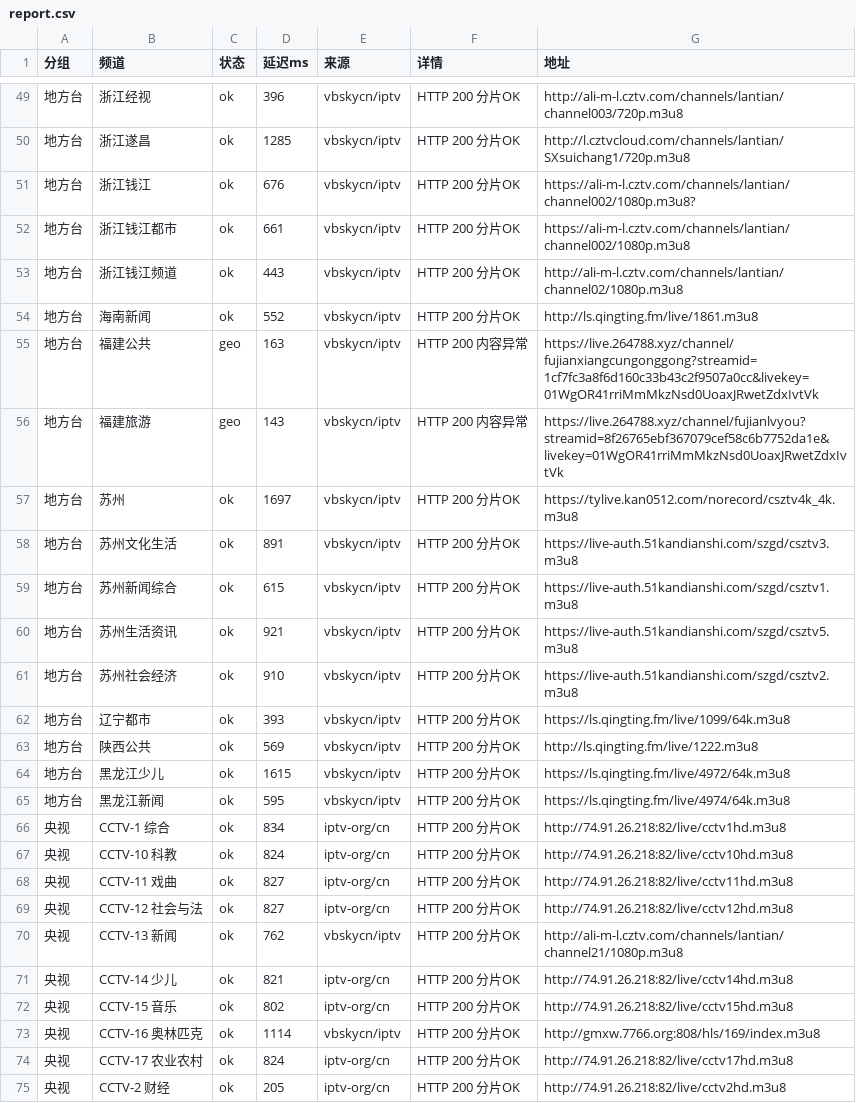
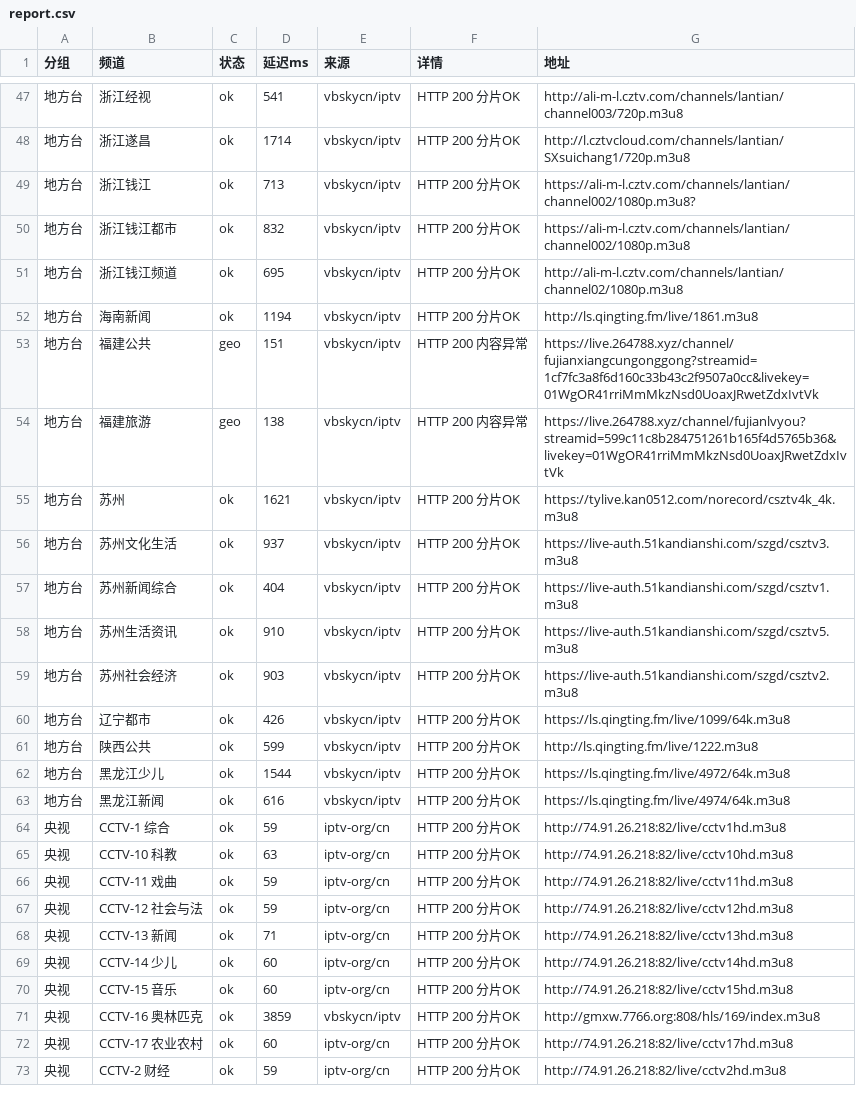
Before and after one commit to coollightxp/live-tv, a CSV file: report.csv, drawn as a sheet; only a part is shown, gaps mark what is left out; the diff covers the shown part only.

```diff
--- a/report.csv
+++ b/report.csv
@@ -49,27 +47,27 @@
-地方台,浙江经视,ok,396,vbskycn/iptv,HTTP 200 分片OK,http://ali-m-l.cztv.com/channels/lantian/channel003/720p.m3u8
-地方台,浙江遂昌,ok,1285,vbskycn/iptv,HTTP 200 分片OK,http://l.cztvcloud.com/channels/lantian/SXsuichang1/720p.m3u8
-地方台,浙江钱江,ok,676,vbskycn/iptv,HTTP 200 分片OK,https://ali-m-l.cztv.com/channels/lantian/channel002/1080p.m3u8?
-地方台,浙江钱江都市,ok,661,vbskycn/iptv,HTTP 200 分片OK,https://ali-m-l.cztv.com/channels/lantian/channel002/1080p.m3u8
-地方台,浙江钱江频道,ok,443,vbskycn/iptv,HTTP 200 分片OK,http://ali-m-l.cztv.com/channels/lantian/channel02/1080p.m3u8
-地方台,海南新闻,ok,552,vbskycn/iptv,HTTP 200 分片OK,http://ls.qingting.fm/live/1861.m3u8
-地方台,福建公共,geo,163,vbskycn/iptv,HTTP 200 内容异常,https://live.264788.xyz/channel/fujianxiangcungonggong?streamid=1cf7fc3a8f6d160c33b43c2f9507a0cc&livekey=01WgOR41rriMmMkzNsd0UoaxJRwetZdxIvtVk
-地方台,福建旅游,geo,143,vbskycn/iptv,HTTP 200 内容异常,https://live.264788.xyz/channel/fujianlvyou?streamid=8f26765ebf367079cef58c6b7752da1e&livekey=01WgOR41rriMmMkzNsd0UoaxJRwetZdxIvtVk
-地方台,苏州,ok,1697,vbskycn/iptv,HTTP 200 分片OK,https://tylive.kan0512.com/norecord/csztv4k_4k.m3u8
-地方台,苏州文化生活,ok,891,vbskycn/iptv,HTTP 200 分片OK,https://live-auth.51kandianshi.com/szgd/csztv3.m3u8
-地方台,苏州新闻综合,ok,615,vbskycn/iptv,HTTP 200 分片OK,https://live-auth.51kandianshi.com/szgd/csztv1.m3u8
-地方台,苏州生活资讯,ok,921,vbskycn/iptv,HTTP 200 分片OK,https://live-auth.51kandianshi.com/szgd/csztv5.m3u8
-地方台,苏州社会经济,ok,910,vbskycn/iptv,HTTP 200 分片OK,https://live-auth.51kandianshi.com/szgd/csztv2.m3u8
-地方台,辽宁都市,ok,393,vbskycn/iptv,HTTP 200 分片OK,https://ls.qingting.fm/live/1099/64k.m3u8
-地方台,陕西公共,ok,569,vbskycn/iptv,HTTP 200 分片OK,http://ls.qingting.fm/live/1222.m3u8
-地方台,黑龙江少儿,ok,1615,vbskycn/iptv,HTTP 200 分片OK,https://ls.qingting.fm/live/4972/64k.m3u8
-地方台,黑龙江新闻,ok,595,vbskycn/iptv,HTTP 200 分片OK,https://ls.qingting.fm/live/4974/64k.m3u8
-央视,CCTV-1 综合,ok,834,iptv-org/cn,HTTP 200 分片OK,http://74.91.26.218:82/live/cctv1hd.m3u8
-央视,CCTV-10 科教,ok,824,iptv-org/cn,HTTP 200 分片OK,http://74.91.26.218:82/live/cctv10hd.m3u8
-央视,CCTV-11 戏曲,ok,827,iptv-org/cn,HTTP 200 分片OK,http://74.91.26.218:82/live/cctv11hd.m3u8
-央视,CCTV-12 社会与法,ok,827,iptv-org/cn,HTTP 200 分片OK,http://74.91.26.218:82/live/cctv12hd.m3u8
-央视,CCTV-13 新闻,ok,762,vbskycn/iptv,HTTP 200 分片OK,http://ali-m-l.cztv.com/channels/lantian/channel21/1080p.m3u8
-央视,CCTV-14 少儿,ok,821,iptv-org/cn,HTTP 200 分片OK,http://74.91.26.218:82/live/cctv14hd.m3u8
-央视,CCTV-15 音乐,ok,802,iptv-org/cn,HTTP 200 分片OK,http://74.91.26.218:82/live/cctv15hd.m3u8
-央视,CCTV-16 奥林匹克,ok,1114,vbskycn/iptv,HTTP 200 分片OK,http://gmxw.7766.org:808/hls/169/index.m3u8
-央视,CCTV-17 农业农村,ok,824,iptv-org/cn,HTTP 200 分片OK,http://74.91.26.218:82/live/cctv17hd.m3u8
-央视,CCTV-2 财经,ok,205,iptv-org/cn,HTTP 200 分片OK,http://74.91.26.218:82/live/cctv2hd.m3u8
+地方台,浙江经视,ok,541,vbskycn/iptv,HTTP 200 分片OK,http://ali-m-l.cztv.com/channels/lantian/channel003/720p.m3u8
+地方台,浙江遂昌,ok,1714,vbskycn/iptv,HTTP 200 分片OK,http://l.cztvcloud.com/channels/lantian/SXsuichang1/720p.m3u8
+地方台,浙江钱江,ok,713,vbskycn/iptv,HTTP 200 分片OK,https://ali-m-l.cztv.com/channels/lantian/channel002/1080p.m3u8?
+地方台,浙江钱江都市,ok,832,vbskycn/iptv,HTTP 200 分片OK,https://ali-m-l.cztv.com/channels/lantian/channel002/1080p.m3u8
+地方台,浙江钱江频道,ok,695,vbskycn/iptv,HTTP 200 分片OK,http://ali-m-l.cztv.com/channels/lantian/channel02/1080p.m3u8
+地方台,海南新闻,ok,1194,vbskycn/iptv,HTTP 200 分片OK,http://ls.qingting.fm/live/1861.m3u8
+地方台,福建公共,geo,151,vbskycn/iptv,HTTP 200 内容异常,https://live.264788.xyz/channel/fujianxiangcungonggong?streamid=1cf7fc3a8f6d160c33b43c2f9507a0cc&livekey=01WgOR41rriMmMkzNsd0UoaxJRwetZdxIvtVk
+地方台,福建旅游,geo,138,vbskycn/iptv,HTTP 200 内容异常,https://live.264788.xyz/channel/fujianlvyou?streamid=599c11c8b284751261b165f4d5765b36&livekey=01WgOR41rriMmMkzNsd0UoaxJRwetZdxIvtVk
+地方台,苏州,ok,1621,vbskycn/iptv,HTTP 200 分片OK,https://tylive.kan0512.com/norecord/csztv4k_4k.m3u8
+地方台,苏州文化生活,ok,937,vbskycn/iptv,HTTP 200 分片OK,https://live-auth.51kandianshi.com/szgd/csztv3.m3u8
+地方台,苏州新闻综合,ok,404,vbskycn/iptv,HTTP 200 分片OK,https://live-auth.51kandianshi.com/szgd/csztv1.m3u8
+地方台,苏州生活资讯,ok,910,vbskycn/iptv,HTTP 200 分片OK,https://live-auth.51kandianshi.com/szgd/csztv5.m3u8
+地方台,苏州社会经济,ok,903,vbskycn/iptv,HTTP 200 分片OK,https://live-auth.51kandianshi.com/szgd/csztv2.m3u8
+地方台,辽宁都市,ok,426,vbskycn/iptv,HTTP 200 分片OK,https://ls.qingting.fm/live/1099/64k.m3u8
+地方台,陕西公共,ok,599,vbskycn/iptv,HTTP 200 分片OK,http://ls.qingting.fm/live/1222.m3u8
+地方台,黑龙江少儿,ok,1544,vbskycn/iptv,HTTP 200 分片OK,https://ls.qingting.fm/live/4972/64k.m3u8
+地方台,黑龙江新闻,ok,616,vbskycn/iptv,HTTP 200 分片OK,https://ls.qingting.fm/live/4974/64k.m3u8
+央视,CCTV-1 综合,ok,59,iptv-org/cn,HTTP 200 分片OK,http://74.91.26.218:82/live/cctv1hd.m3u8
+央视,CCTV-10 科教,ok,63,iptv-org/cn,HTTP 200 分片OK,http://74.91.26.218:82/live/cctv10hd.m3u8
+央视,CCTV-11 戏曲,ok,59,iptv-org/cn,HTTP 200 分片OK,http://74.91.26.218:82/live/cctv11hd.m3u8
+央视,CCTV-12 社会与法,ok,59,iptv-org/cn,HTTP 200 分片OK,http://74.91.26.218:82/live/cctv12hd.m3u8
+央视,CCTV-13 新闻,ok,71,iptv-org/cn,HTTP 200 分片OK,http://74.91.26.218:82/live/cctv13hd.m3u8
+央视,CCTV-14 少儿,ok,60,iptv-org/cn,HTTP 200 分片OK,http://74.91.26.218:82/live/cctv14hd.m3u8
+央视,CCTV-15 音乐,ok,60,iptv-org/cn,HTTP 200 分片OK,http://74.91.26.218:82/live/cctv15hd.m3u8
+央视,CCTV-16 奥林匹克,ok,3859,vbskycn/iptv,HTTP 200 分片OK,http://gmxw.7766.org:808/hls/169/index.m3u8
+央视,CCTV-17 农业农村,ok,60,iptv-org/cn,HTTP 200 分片OK,http://74.91.26.218:82/live/cctv17hd.m3u8
+央视,CCTV-2 财经,ok,59,iptv-org/cn,HTTP 200 分片OK,http://74.91.26.218:82/live/cctv2hd.m3u8
```
Also changed, not shown: 2 removed rows and 73 edited cells elsewhere in this file, 3 other files.
